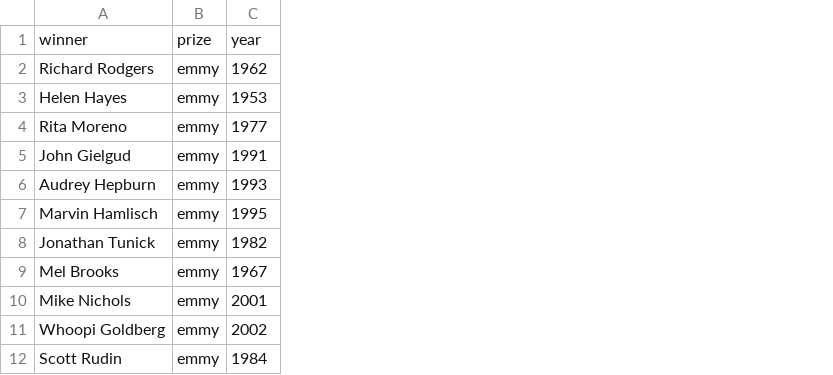
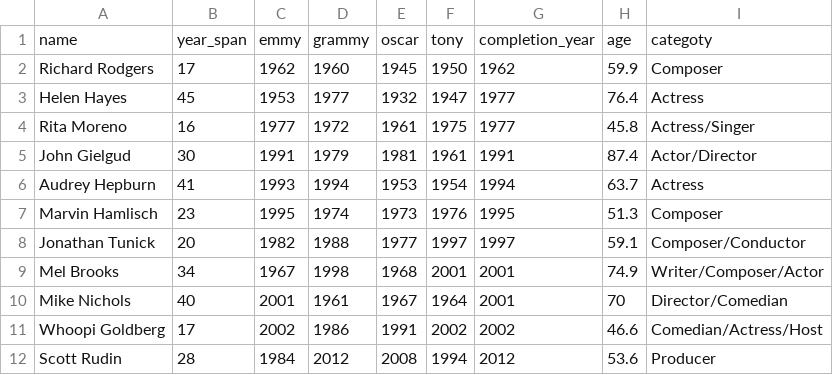
Before and after one commit to chuvanan/data_projects, a CSV file: EGOT/EGOT-winners.csv, drawn as a sheet; only a part is shown; removed rows and columns are numbered as before the commit, all else as after; the diff covers the shown part only; the diff names each change by its address in the sheet, - before the commit and + after, or states it on an @@ line.

Commit message:
Update structure of EGOT dataset

```diff
--- a/EGOT/EGOT-winners.csv
+++ b/EGOT/EGOT-winners.csv
-column B, rows 2-12: all emmy
+column B, rows 2-12: 17 | 45 | 16 | 30 | 41 | 23 | 20 | 34 | 40 | 17 | 28
+column D, rows 2-12: 1960 | 1977 | 1972 | 1979 | 1994 | 1974 | 1988 | 1998 | 1961 | 1986 | 2012
+column E, rows 2-12: 1945 | 1932 | 1961 | 1981 | 1953 | 1973 | 1977 | 1968 | 1967 | 1991 | 2008
+column F, rows 2-12: 1950 | 1947 | 1975 | 1961 | 1954 | 1976 | 1997 | 2001 | 1964 | 2002 | 1994
+column G, rows 2-12: 1962 | 1977 | 1977 | 1991 | 1994 | 1995 | 1997 | 2001 | 2001 | 2002 | 2012
+column H, rows 2-12: 59.9 | 76.4 | 45.8 | 87.4 | 63.7 | 51.3 | 59.1 | 74.9 | 70 | 46.6 | 53.6
+column I, rows 2-12: Composer | Actress | Actress/Singer | Actor/Director | Actress | Composer | Composer/Conductor | Writer/Composer/Actor | Director/Comedian | Comedian/Actress/Host | Producer
-row 1: winner | prize | year
+row 1: name | year_span | emmy | grammy | oscar | tony | completion_year | age | categoty
```
Also changed, not shown: 45 removed rows elsewhere in this file, 1 other file.
